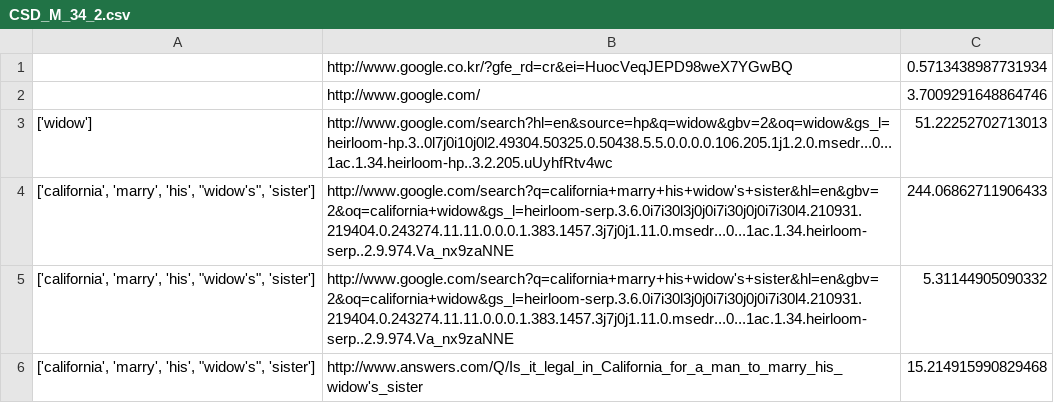
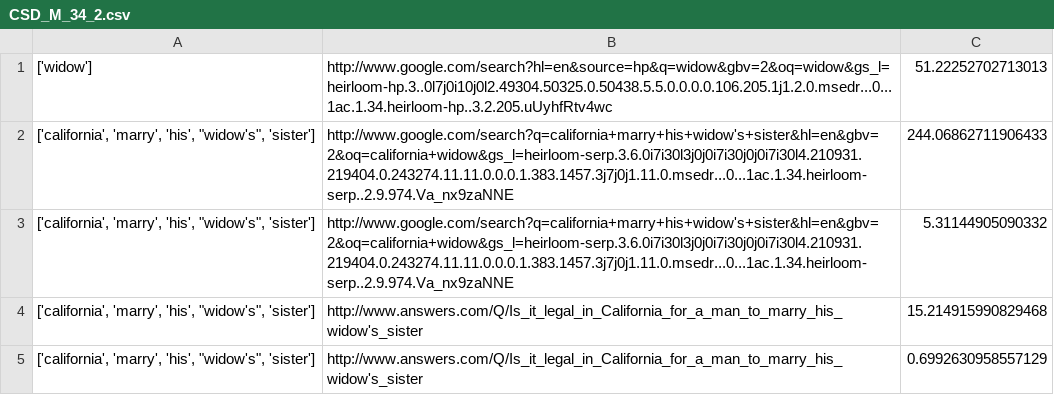
Before and after one commit to garalee/UMF, a CSV file: data/CSD_M_34_2.csv, drawn as a sheet; only a part is shown; the shorter side is filled out with more unchanged rows; the diff names each change by its address in the sheet, - before the commit and + after, or states it on an @@ line.

```diff
--- a/data/CSD_M_34_2.csv
+++ b/data/CSD_M_34_2.csv
-row 1:  | http://www.google.co.kr/?gfe_rd=cr&ei=HuocVeqJEPD98weX7YGwBQ | 0.5713438987731934
-row 2:  | http://www.google.com/ | 3.7009291648864746
```
Also changed, not shown: data/CMS_M_25_2.csv, data/KSY_W_25_7.csv, 3 other files.
